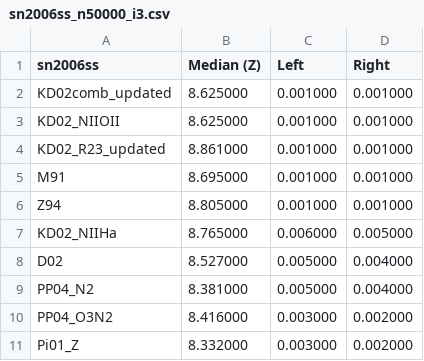
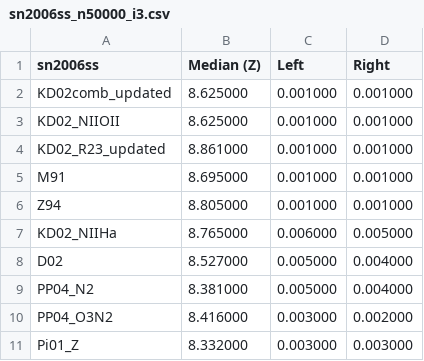
Before and after one commit to metal-sn/pyMCZ, a CSV file: bins/sn2006ss/sn2006ss_n50000_i3.csv, drawn as a sheet.

```diff
--- a/bins/sn2006ss/sn2006ss_n50000_i3.csv
+++ b/bins/sn2006ss/sn2006ss_n50000_i3.csv
@@ -10,2 +10,2 @@ PP04_N2, 8.381000, 0.005000, 0.004000
 PP04_O3N2, 8.416000, 0.003000, 0.002000
-Pi01_Z, 8.332000, 0.003000, 0.002000
+Pi01_Z, 8.332000, 0.003000, 0.003000
```
Also changed, not shown: bins/sn2006ss/sn2006ss_n50000_i0.csv, bins/sn2006ss/sn2006ss_n50000_i1.csv, 42 other files.
